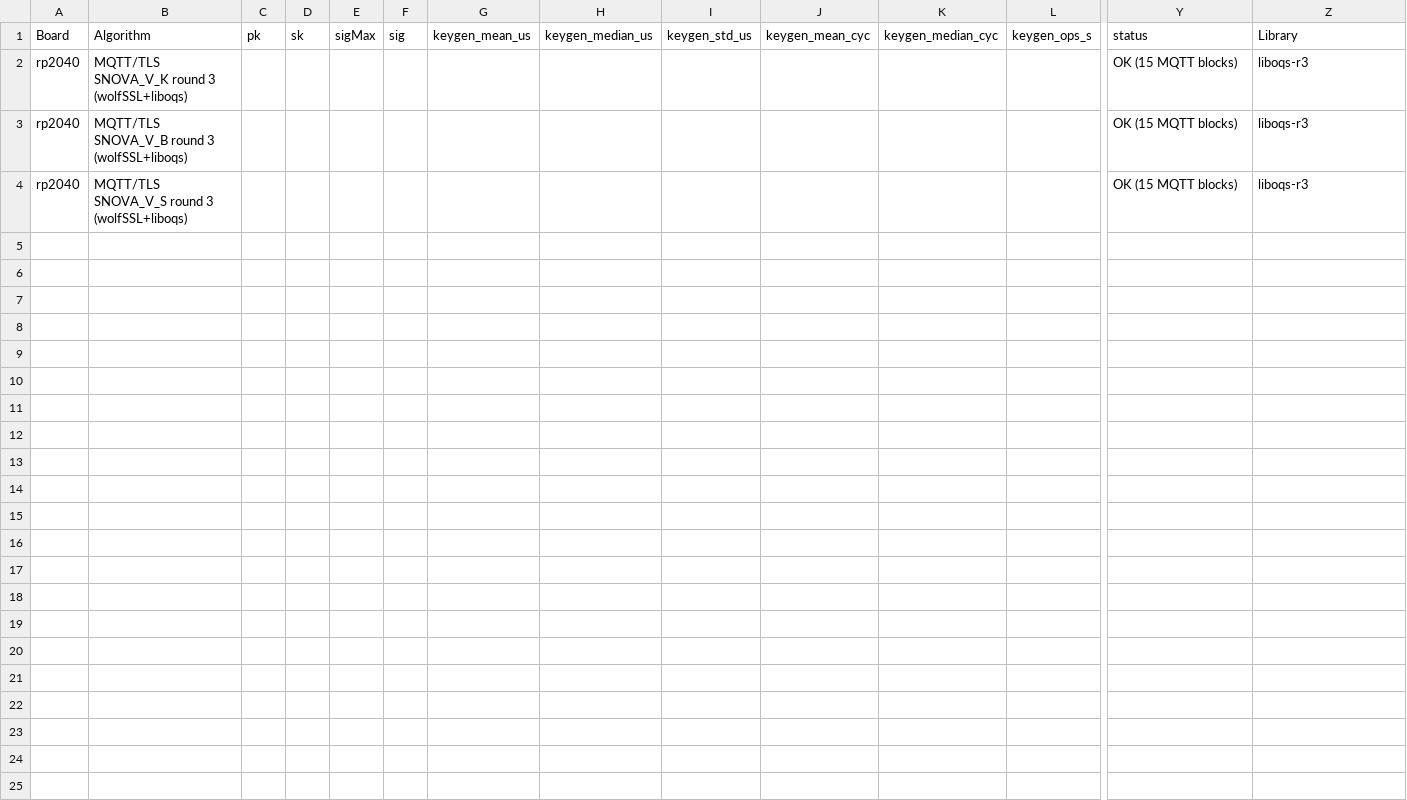
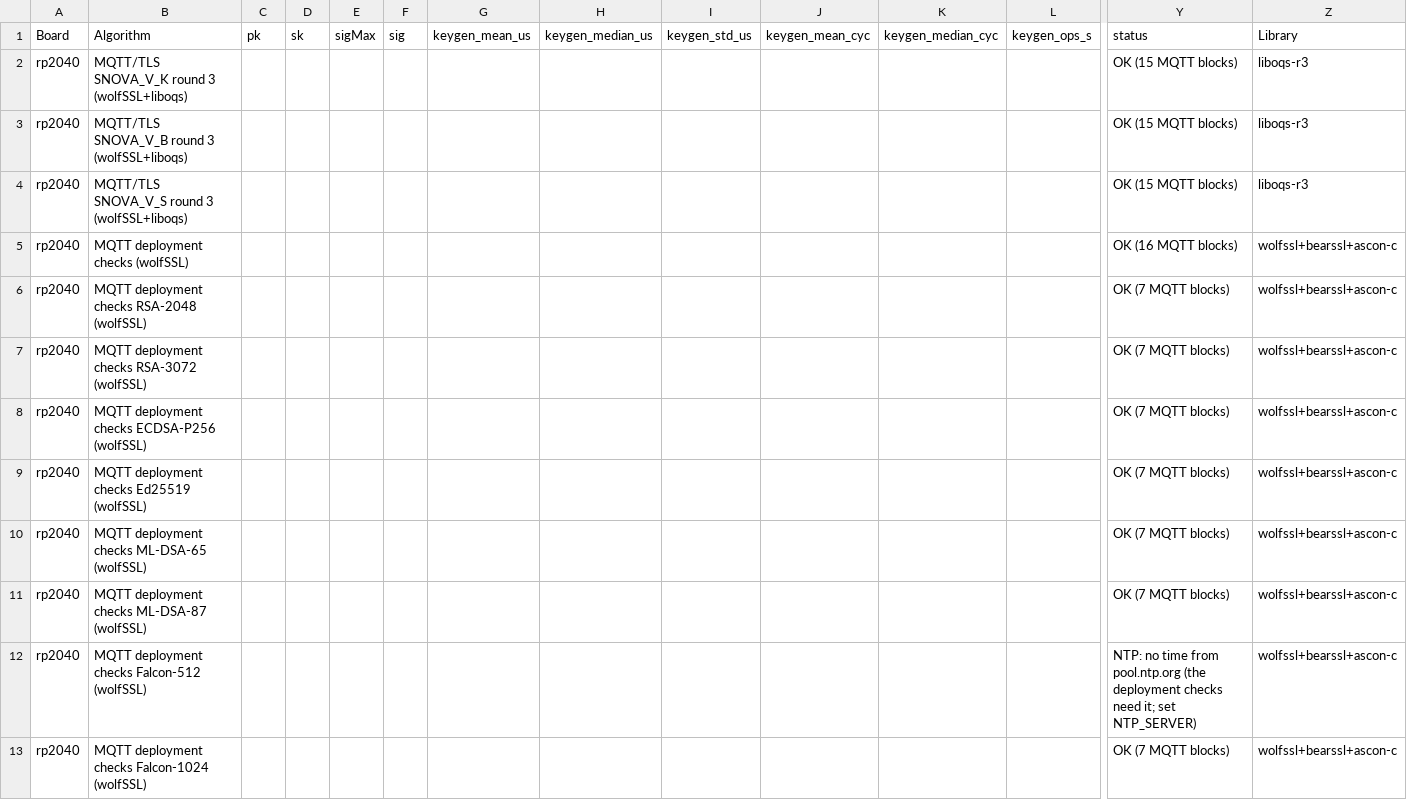
Before and after one commit to cthyuiii/PQ_MQTT_mTLS_for_IoT_LoRa, a CSV file: pico/logs_pi_broker4/results.csv, drawn as a sheet; only a part is shown, gaps mark what is left out; rows hold the shown columns only; the diff names each change by its address in the sheet, - before the commit and + after, or states it on an @@ line.

```diff
--- a/pico/logs_pi_broker4/results.csv
+++ b/pico/logs_pi_broker4/results.csv
+row 5: rp2040 | MQTT deployment checks (wolfSSL) |  |  |  |  |  |  |  |  |  |  | OK (16 MQTT blocks) | wolfssl+bearssl+ascon-c
+row 6: rp2040 | MQTT deployment checks RSA-2048 (wolfSSL) |  |  |  |  |  |  |  |  |  |  | OK (7 MQTT blocks) | wolfssl+bearssl+ascon-c
+row 7: rp2040 | MQTT deployment checks RSA-3072 (wolfSSL) |  |  |  |  |  |  |  |  |  |  | OK (7 MQTT blocks) | wolfssl+bearssl+ascon-c
+row 8: rp2040 | MQTT deployment checks ECDSA-P256 (wolfSSL) |  |  |  |  |  |  |  |  |  |  | OK (7 MQTT blocks) | wolfssl+bearssl+ascon-c
+row 9: rp2040 | MQTT deployment checks Ed25519 (wolfSSL) |  |  |  |  |  |  |  |  |  |  | OK (7 MQTT blocks) | wolfssl+bearssl+ascon-c
+row 10: rp2040 | MQTT deployment checks ML-DSA-65 (wolfSSL) |  |  |  |  |  |  |  |  |  |  | OK (7 MQTT blocks) | wolfssl+bearssl+ascon-c
+row 11: rp2040 | MQTT deployment checks ML-DSA-87 (wolfSSL) |  |  |  |  |  |  |  |  |  |  | OK (7 MQTT blocks) | wolfssl+bearssl+ascon-c
+row 12: rp2040 | MQTT deployment checks Falcon-512 (wolfSSL) |  |  |  |  |  |  |  |  |  |  | NTP: no time from pool.ntp.org (the deployment checks need it; set NTP_SERVER) | wolfssl+bearssl+ascon-c
+row 13: rp2040 | MQTT deployment checks Falcon-1024 (wolfSSL) |  |  |  |  |  |  |  |  |  |  | OK (7 MQTT blocks) | wolfssl+bearssl+ascon-c
```
Also changed, not shown: results/deploy_pico_rp2040_pi_broker4.csv, results/kem_exchange_raw_pico_rp2040_pi_broker4.csv, 7 other files.
